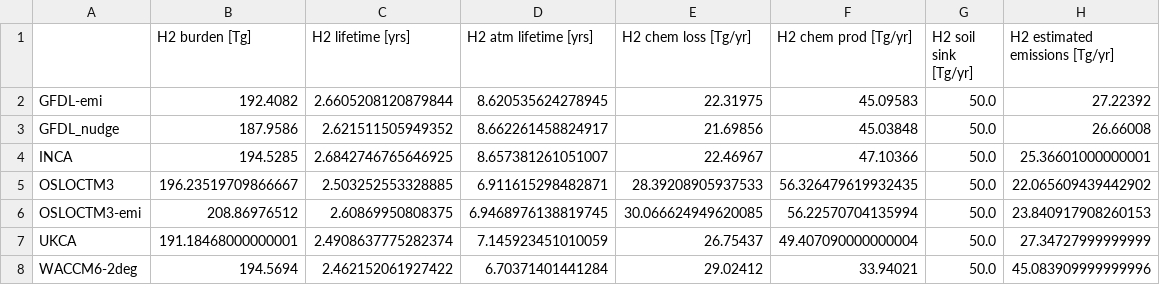
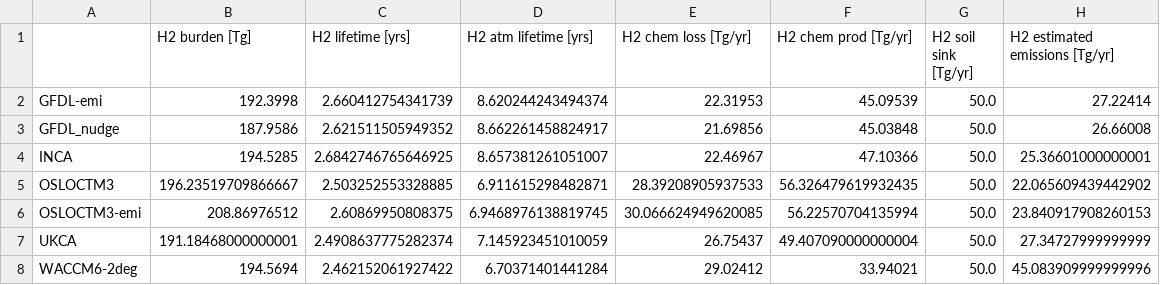
Before and after one commit to ciceroOslo/Hydrogen_GWP, a CSV file: output/drydep_50_table_budget_h2.csv, drawn as a sheet.

```diff
--- a/output/drydep_50_table_budget_h2.csv
+++ b/output/drydep_50_table_budget_h2.csv
@@ -1,3 +1,3 @@
 ,H2 burden [Tg],H2 lifetime [yrs],H2 atm lifetime [yrs],H2 chem loss [Tg/yr],H2 chem prod [Tg/yr],H2 soil sink [Tg/yr],H2 estimated emissions [Tg/yr]
-GFDL-emi,192.4082,2.6605208120879844,8.620535624278945,22.31975,45.09583,50.0,27.22392
+GFDL-emi,192.3998,2.660412754341739,8.620244243494374,22.31953,45.09539,50.0,27.22414
 GFDL_nudge,187.9586,2.621511505949352,8.662261458824917,21.69856,45.03848,50.0,26.66008
```
Also changed, not shown: output/drydep_50_table_per_flux_h2.csv, output/drydep_90_table_budget_ch4.csv, 21 other files.
